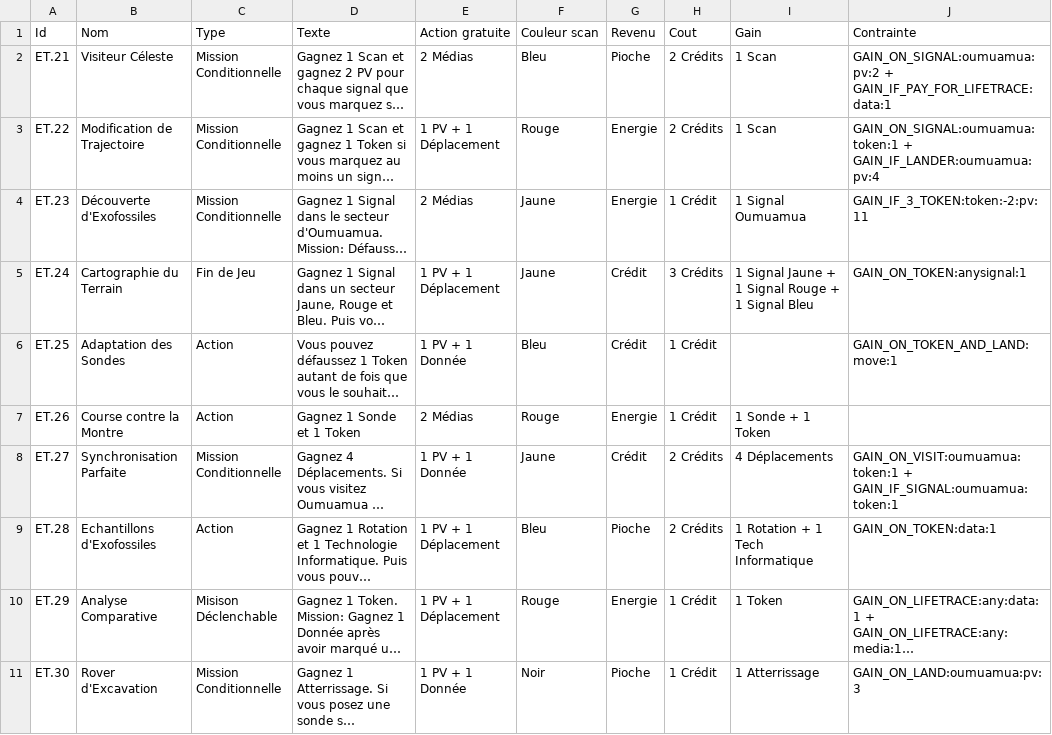
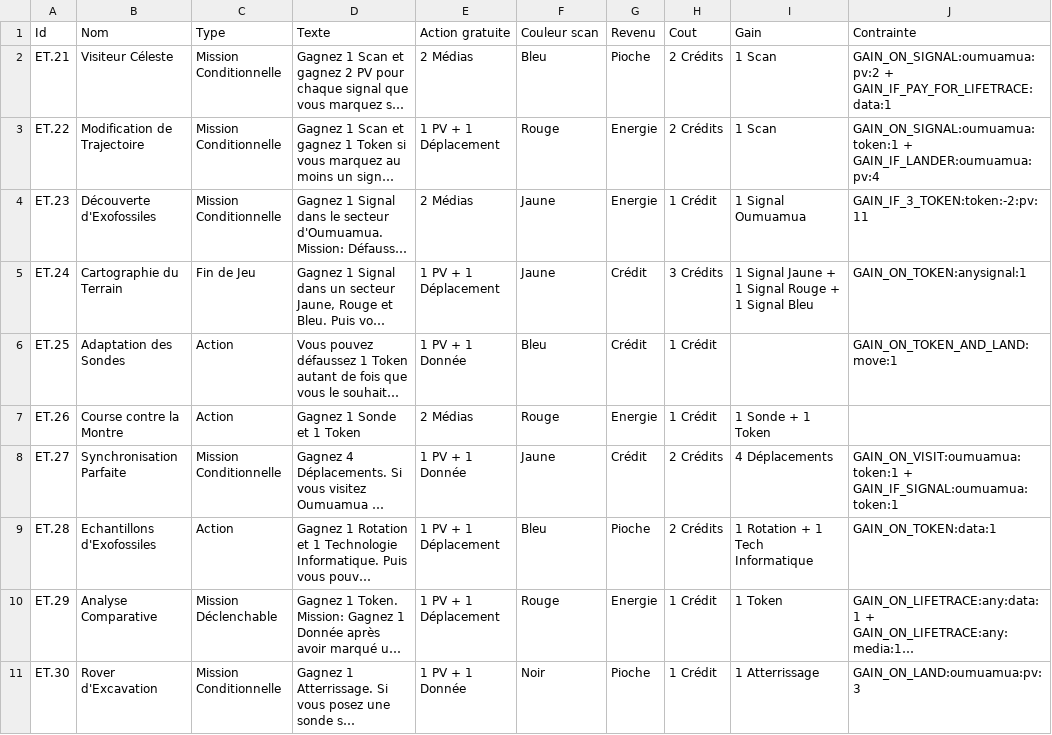
Before and after one commit to jhurstel/SETI, a CSV file: public/cards/oumuamua.csv, drawn as a sheet; long unchanged cells end in …; the diff names each change by its address in the sheet, - before the commit and + after, or states it on an @@ line.

```diff
--- a/public/cards/oumuamua.csv
+++ b/public/cards/oumuamua.csv
-C10 (Type): Misison Déclenchable
+C10 (Type): Mission Déclenchable
```
Also changed, not shown: public/cards/anomalies.csv, public/cards/main.csv, 8 other files.
